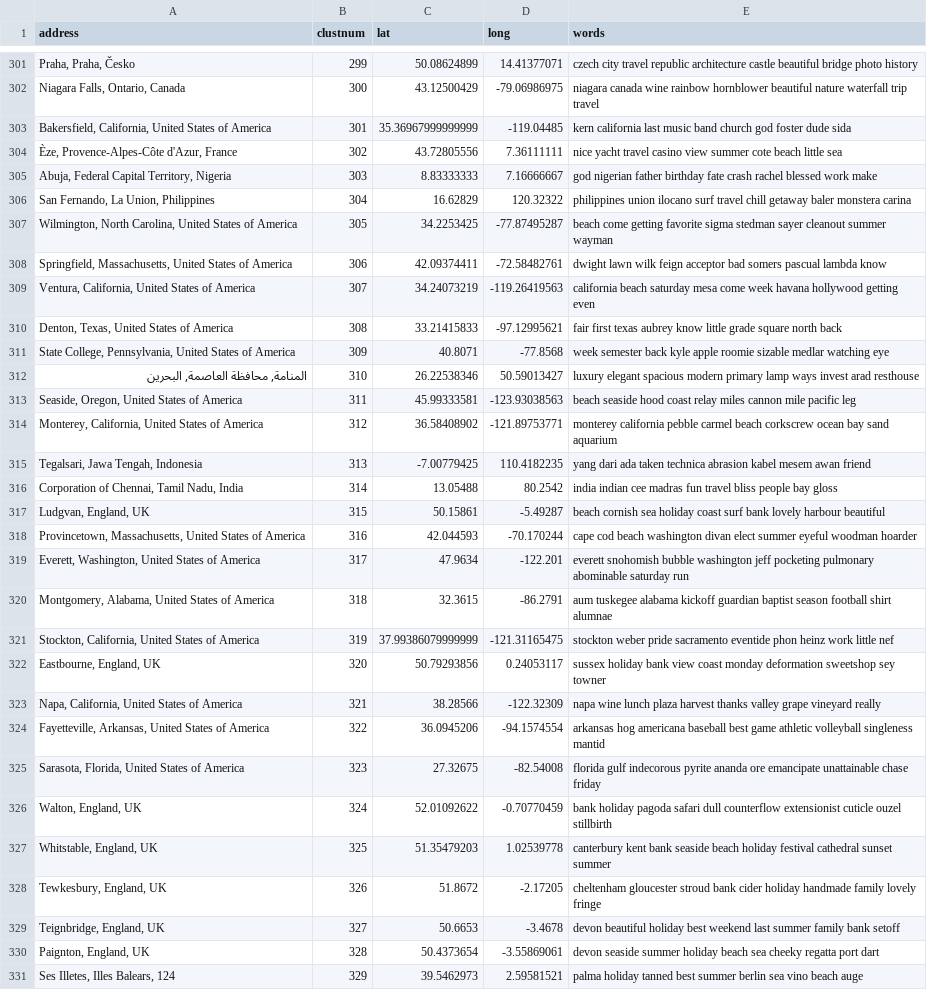
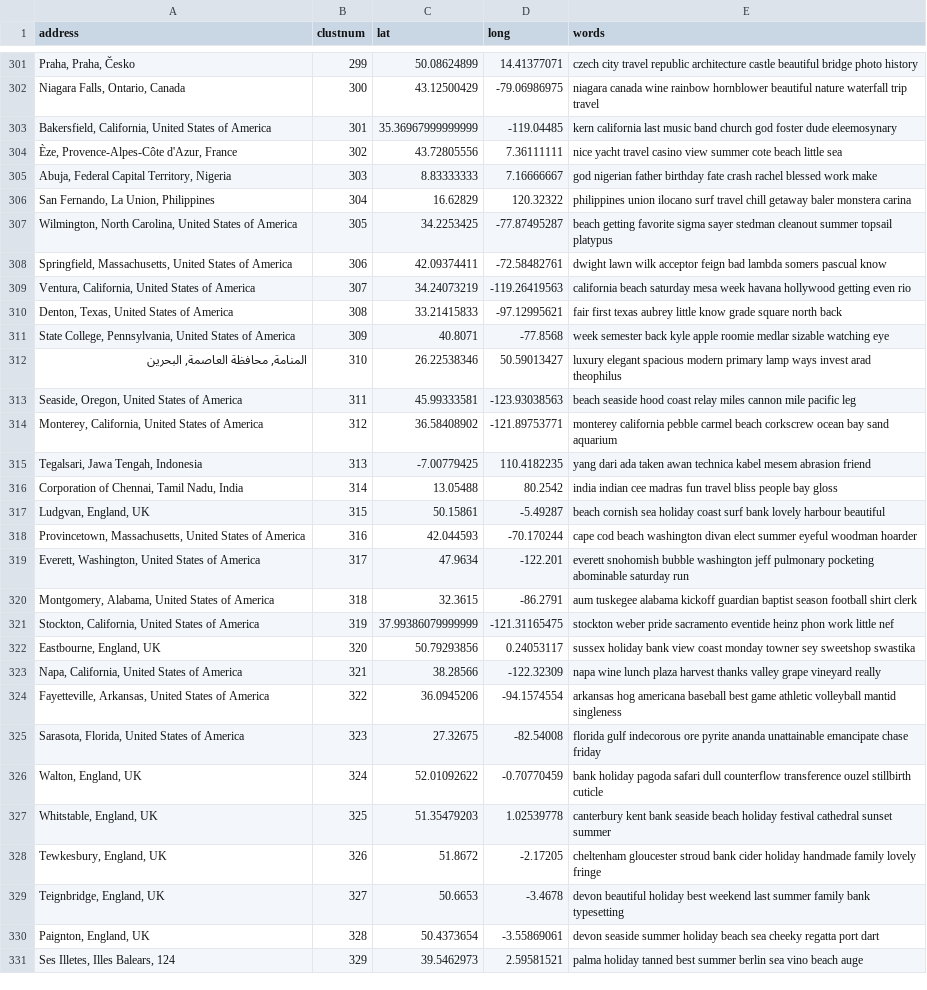
Before and after one commit to kutchko/manypeoplearesaying, a CSV file: html/flaskexample/static/top_words.csv, drawn as a sheet; only a part is shown, gaps mark what is left out; the diff covers the shown part only; the diff names each change by its address in the sheet, - before the commit and + after, or states it on an @@ line.

Commit message:
Added index.html and updated words

```diff
--- a/html/flaskexample/static/top_words.csv
+++ b/html/flaskexample/static/top_words.csv
-E303 (words): …foster dude sida
+E303 (words): …foster dude eleemosynary
-E307 (words): beach come getting favorite sigma stedman sayer cleanout summer wayman
+E307 (words): beach getting favorite sigma sayer stedman cleanout summer topsail platypus
-E308 (words): …lawn wilk feign acceptor bad somers pascual lambda know
+E308 (words): …lawn wilk acceptor feign bad lambda somers pascual know
-E309 (words): …saturday mesa come week havana hollywood getting even
+E309 (words): …saturday mesa week havana hollywood getting even rio
-E310 (words): …texas aubrey know little grade square…
+E310 (words): …texas aubrey little know grade square…
-E311 (words): …apple roomie sizable medlar watching eye
+E311 (words): …apple roomie medlar sizable watching eye
-E312 (words): …invest arad resthouse
+E312 (words): …invest arad theophilus
-E315 (words): …ada taken technica abrasion kabel mesem awan friend
+E315 (words): …ada taken awan technica kabel mesem abrasion friend
-E319 (words): …washington jeff pocketing pulmonary abominable saturday…
+E319 (words): …washington jeff pulmonary pocketing abominable saturday…
-E320 (words): …football shirt alumnae
+E320 (words): …football shirt clerk
-E321 (words): …sacramento eventide phon heinz work little…
+E321 (words): …sacramento eventide heinz phon work little…
-E322 (words): …coast monday deformation sweetshop sey towner
+E322 (words): …coast monday towner sey sweetshop swastika
-E324 (words): …athletic volleyball singleness mantid
+E324 (words): …athletic volleyball mantid singleness
-E325 (words): …gulf indecorous pyrite ananda ore emancipate unattainable chase friday
+E325 (words): …gulf indecorous ore pyrite ananda unattainable emancipate chase friday
-E326 (words): …dull counterflow extensionist cuticle ouzel stillbirth
+E326 (words): …dull counterflow transference ouzel stillbirth cuticle
-E329 (words): …family bank setoff
+E329 (words): …family bank typesetting
```
Also changed, not shown: 108 edited cells elsewhere in this file, 2 other files.
